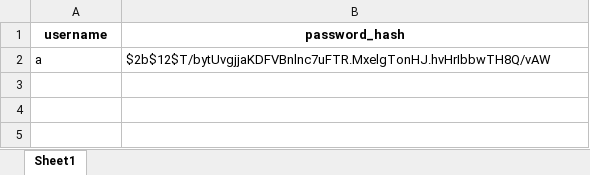
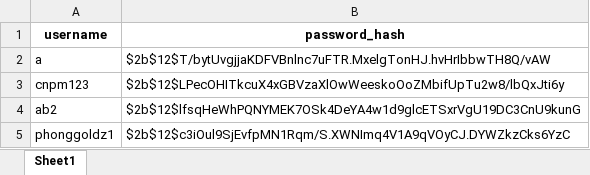
Before and after one commit to VuVanPhong123/foody, an Excel workbook: microservices/auth_service_cus/data/cusAccList.xlsx, sheet Sheet1, drawn as a sheet; values as stored, in another font and other column widths than the file's, no borders; the diff names each change by its address in the sheet, - before the commit and + after, or states it on an @@ line.

```diff
--- a/microservices/auth_service_cus/data/cusAccList.xlsx (sheet Sheet1)
+++ b/microservices/auth_service_cus/data/cusAccList.xlsx (sheet Sheet1)
+row 3: cnpm123 | $2b$12$LPecOHITkcuX4xGBVzaXlOwWeeskoOoZMbifUpTu2w8/lbQxJti6y
+row 4: ab2 | $2b$12$lfsqHeWhPQNYMEK7OSk4DeYA4w1d9glcETSxrVgU19DC3CnU9kunG
+row 5: phonggoldz1 | $2b$12$c3iOul9SjEvfpMN1Rqm/S.XWNImq4V1A9qVOyCJ.DYWZkzCks6YzC
```
Also changed, not shown: microservices/cart_service/data/cart.xlsx, microservices/chat_service/data/chat.xlsx, 7 other files.
